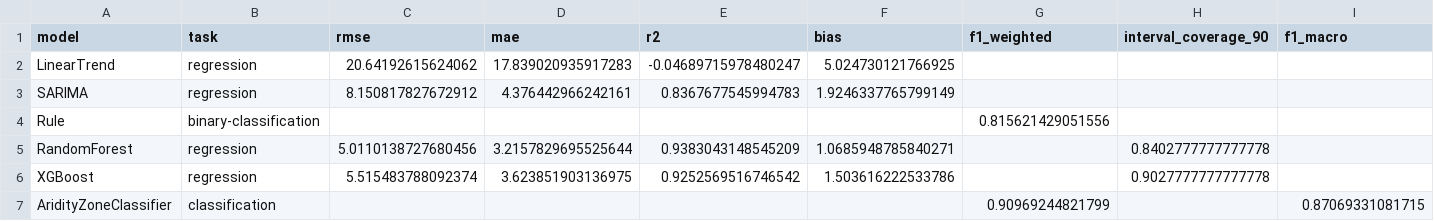
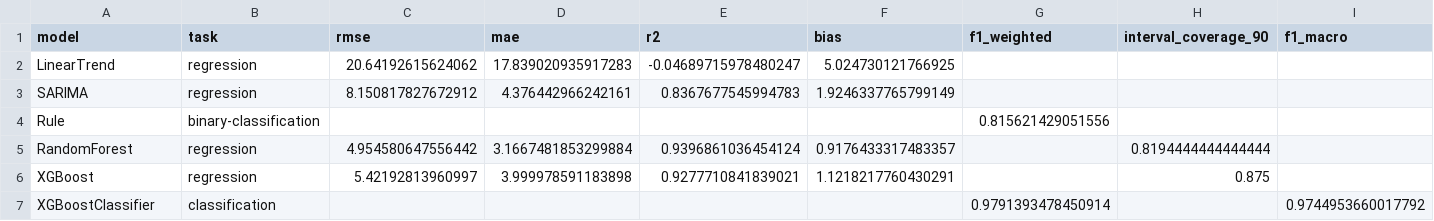
Before and after one commit to marounelhajj/bekaasense, a CSV file: results/metrics/leaderboard.csv, drawn as a sheet.

```diff
--- a/results/metrics/leaderboard.csv
+++ b/results/metrics/leaderboard.csv
@@ -4,4 +4,4 @@ SARIMA,regression,8.150817827672912,4.376442966242161,0.8367677545994783,1.92463
 Rule,binary-classification,,,,,0.815621429051556,,
-RandomForest,regression,5.0110138727680456,3.2157829695525644,0.9383043148545209,1.0685948785840271,,0.8402777777777778,
-XGBoost,regression,5.515483788092374,3.623851903136975,0.9252569516746542,1.503616222533786,,0.9027777777777778,
-AridityZoneClassifier,classification,,,,,0.90969244821799,,0.87069331081715
+RandomForest,regression,4.954580647556442,3.1667481853299884,0.9396861036454124,0.9176433317483357,,0.8194444444444444,
+XGBoost,regression,5.42192813960997,3.999978591183898,0.9277710841839021,1.1218217760430291,,0.875,
+XGBoostClassifier,classification,,,,,0.9791393478450914,,0.9744953660017792
```
Also changed, not shown: results/metrics/residuals_by_station.csv, results/metrics/residuals_by_year.csv, 12 other files.
